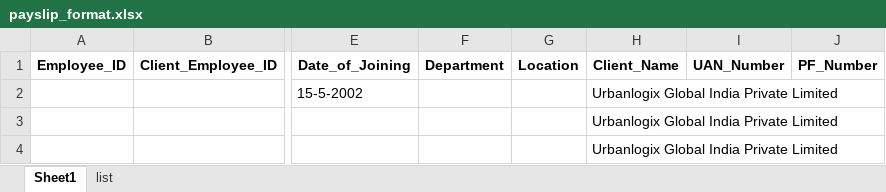
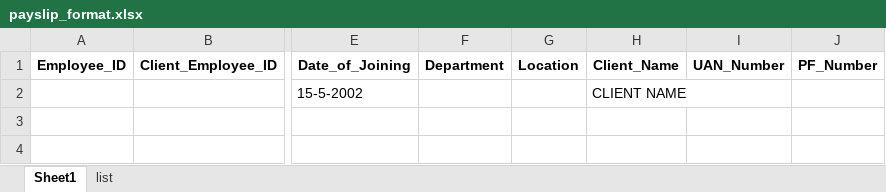
Before and after one commit to webomindapps/fretusfolks, an Excel workbook: public/admin/payslip_format.xlsx, sheet Sheet1, drawn as a sheet; only a part is shown, gaps mark what is left out; values as stored, in another font and other column widths than the file's, no borders; rows hold the shown columns only; the diff names each change by its address in the sheet, - before the commit and + after, or states it on an @@ line.

```diff
--- a/public/admin/payslip_format.xlsx (sheet Sheet1)
+++ b/public/admin/payslip_format.xlsx (sheet Sheet1)
-H2: Urbanlogix Global India Private Limited
+H2: CLIENT NAME
-row 3:  |  |  |  |  | Urbanlogix Global India Private Limited
-row 4:  |  |  |  |  | Urbanlogix Global India Private Limited
```
Also changed, not shown: sheet list, public/admin/approvedcandidates_formate.xlsx, public/admin/cfis_bulkupdate.xlsx, 48 other files.
